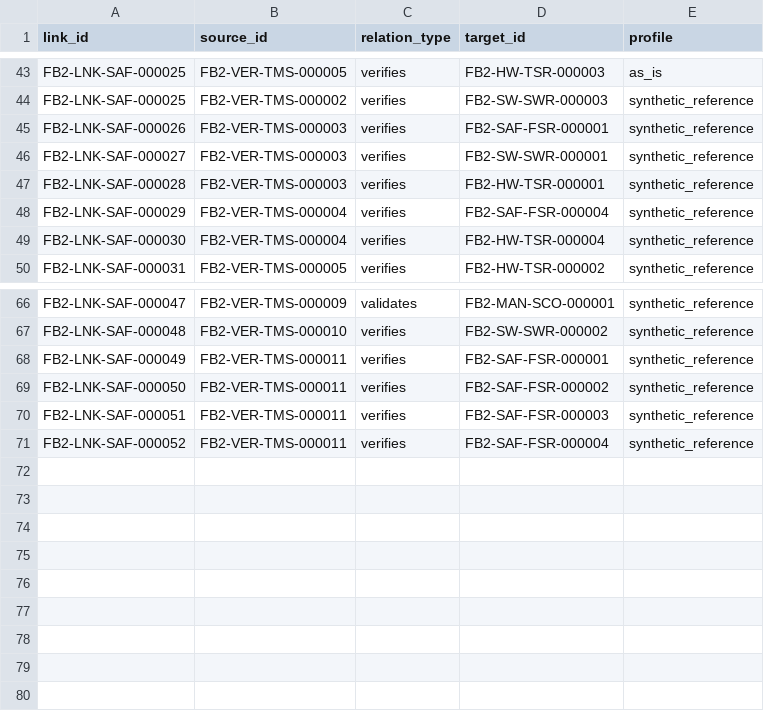
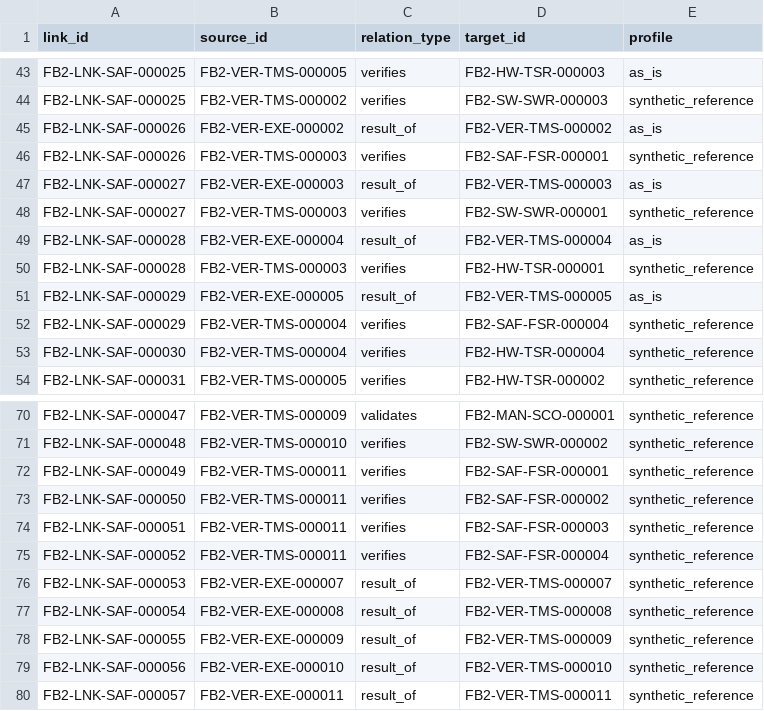
Before and after one commit to vinod0m/foxbms-2, a CSV file: docs/artifacts/exports/trace-matrix.csv, drawn as a sheet; only a part is shown, gaps mark what is left out; the diff names each change by its address in the sheet, - before the commit and + after, or states it on an @@ line.

Commit message:
docs(corpus): record blocked executions EXE-000002..005 (as_is) + EXE-000007..011 (synthetic)
- 9 blocked execution records (execution_kind none, outcome blocked):
  as_is TMS-002..005 (upstream CI runs not captured, origin derived);
  synthetic stubs TMS-007..011 (harness/qualification/validation/
  component/HIL dependency failures)
- result_of links LNK-000026..029 (as_is) + LNK-000053..057 (synthetic)
  in both registries (79 links, 0 dangling)
- coverage-plan dispositions: blocked executions recorded, not absent
- aspice-process-map: per-process work products linked or recorded
  blocked; zero missing without disposition
- Reports + docs 08/09 synced (76 corpus artifacts, 16 executions)
- corpus check PASSED (100 validated, 0 errors); DOCX rebuilt

```diff
--- a/docs/artifacts/exports/trace-matrix.csv
+++ b/docs/artifacts/exports/trace-matrix.csv
+row 45: FB2-LNK-SAF-000026 | FB2-VER-EXE-000002 | result_of | FB2-VER-TMS-000002 | as_is
+row 47: FB2-LNK-SAF-000027 | FB2-VER-EXE-000003 | result_of | FB2-VER-TMS-000003 | as_is
+row 49: FB2-LNK-SAF-000028 | FB2-VER-EXE-000004 | result_of | FB2-VER-TMS-000004 | as_is
+row 51: FB2-LNK-SAF-000029 | FB2-VER-EXE-000005 | result_of | FB2-VER-TMS-000005 | as_is
+row 76: FB2-LNK-SAF-000053 | FB2-VER-EXE-000007 | result_of | FB2-VER-TMS-000007 | synthetic_reference
+row 77: FB2-LNK-SAF-000054 | FB2-VER-EXE-000008 | result_of | FB2-VER-TMS-000008 | synthetic_reference
+row 78: FB2-LNK-SAF-000055 | FB2-VER-EXE-000009 | result_of | FB2-VER-TMS-000009 | synthetic_reference
+row 79: FB2-LNK-SAF-000056 | FB2-VER-EXE-000010 | result_of | FB2-VER-TMS-000010 | synthetic_reference
+row 80: FB2-LNK-SAF-000057 | FB2-VER-EXE-000011 | result_of | FB2-VER-TMS-000011 | synthetic_reference
```
Also changed, not shown: 50 other files.
